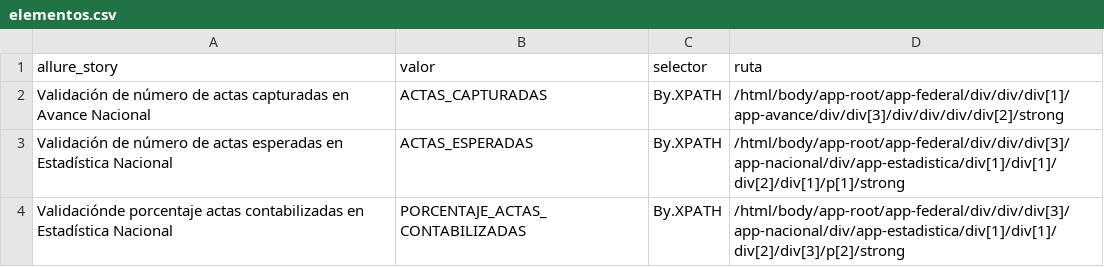
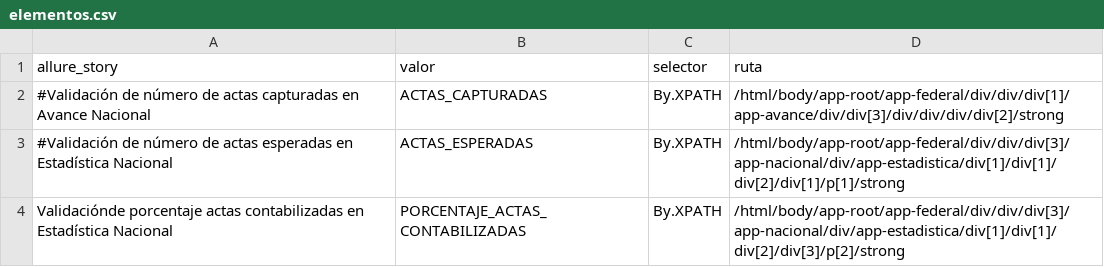
Before and after one commit to jessicatrejo32/PREP, a CSV file: elementos.csv, drawn as a sheet.

Commit message:
Update elementos.csv

```diff
--- a/elementos.csv
+++ b/elementos.csv
@@ -1,4 +1,4 @@
 allure_story,valor,selector,ruta
-Validación de número de actas capturadas en Avance Nacional,ACTAS_CAPTURADAS,By.XPATH,/html/body/app-root/app-federal/div/div/div[1]/app-avance/div/div[3]/div/div/div/div[2]/strong
-Validación de número de actas esperadas en Estadística Nacional,ACTAS_ESPERADAS,By.XPATH,/html/body/app-root/app-federal/div/div/div[3]/app-nacional/div/app-estadistica/div[1]/div[1]/div[2]/div[1]/p[1]/strong
+#Validación de número de actas capturadas en Avance Nacional,ACTAS_CAPTURADAS,By.XPATH,/html/body/app-root/app-federal/div/div/div[1]/app-avance/div/div[3]/div/div/div/div[2]/strong
+#Validación de número de actas esperadas en Estadística Nacional,ACTAS_ESPERADAS,By.XPATH,/html/body/app-root/app-federal/div/div/div[3]/app-nacional/div/app-estadistica/div[1]/div[1]/div[2]/div[1]/p[1]/strong
 Validaciónde porcentaje actas contabilizadas en Estadística Nacional,PORCENTAJE_ACTAS_CONTABILIZADAS,By.XPATH,/html/body/app-root/app-federal/div/div/div[3]/app-nacional/div/app-estadistica/div[1]/div[1]/div[2]/div[3]/p[2]/strong
```
